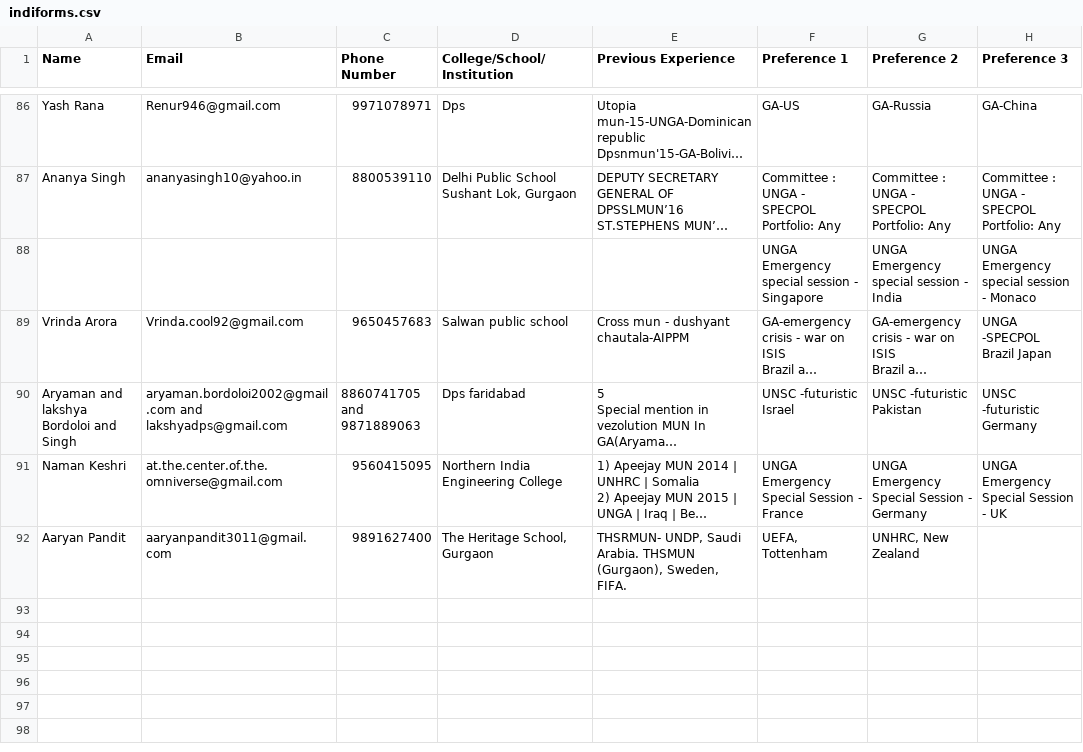
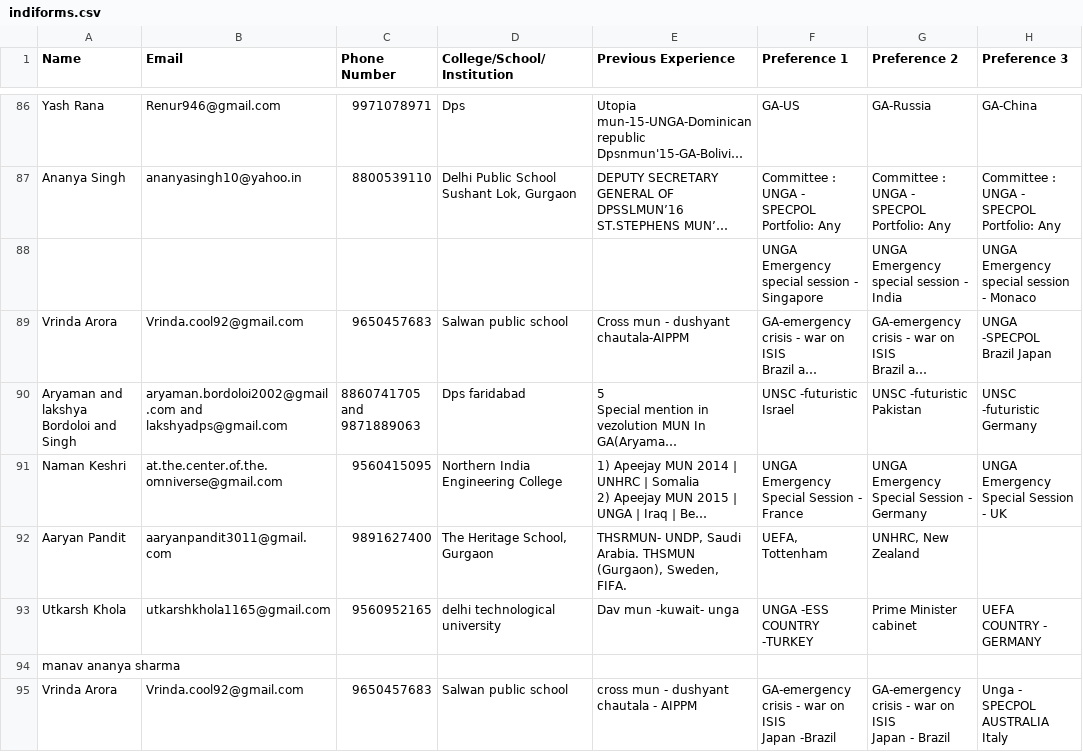
Before and after one commit to gureks/iiitdmun, a CSV file: iiitdmun/indiforms.csv, drawn as a sheet; only a part is shown, gaps mark what is left out; long unchanged cells end in …; ↵ is a line break in a cell; the diff covers the shown part only; the diff names each change by its address in the sheet, - before the commit and + after, or states it on an @@ line.

```diff
--- a/iiitdmun/indiforms.csv
+++ b/iiitdmun/indiforms.csv
+row 93: Utkarsh Khola | utkarshkhola1165@gmail.com | 9560952165 | delhi technological university | Dav mun -kuwait- unga | UNGA -ESS ↵ COUNTRY -TURKEY | Prime Minister cabinet | UEFA ↵ COUNTRY - GERMANY
+row 94: manav ananya sharma
+row 95: Vrinda Arora | Vrinda.cool92@gmail.com | 9650457683 | Salwan public school | cross mun - dushyant chautala - AIPPM | GA-emergency crisis - war on ISIS ↵ Japan -Brazil | GA-emergency crisis - war on ISIS ↵ Japan - Brazil | Unga - SPECPOL ↵ AUSTRALIA ↵ Italy
```
Also changed, not shown: 7 added rows elsewhere in this file, iiitdmun/collforms.csv, iiitdmun/conforms.csv.
